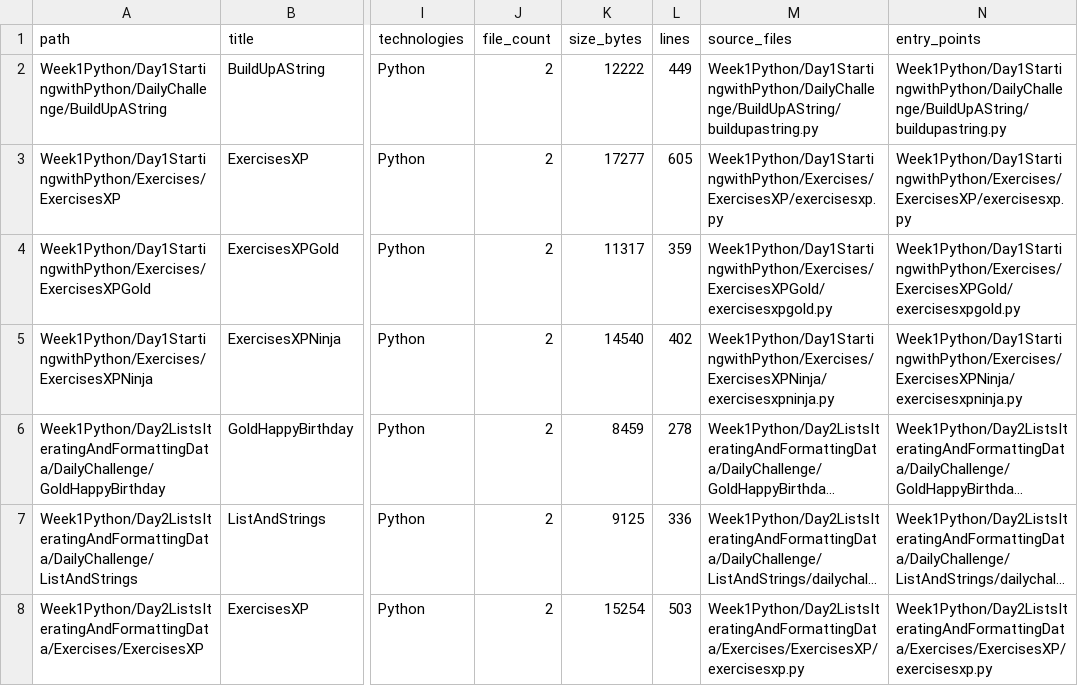
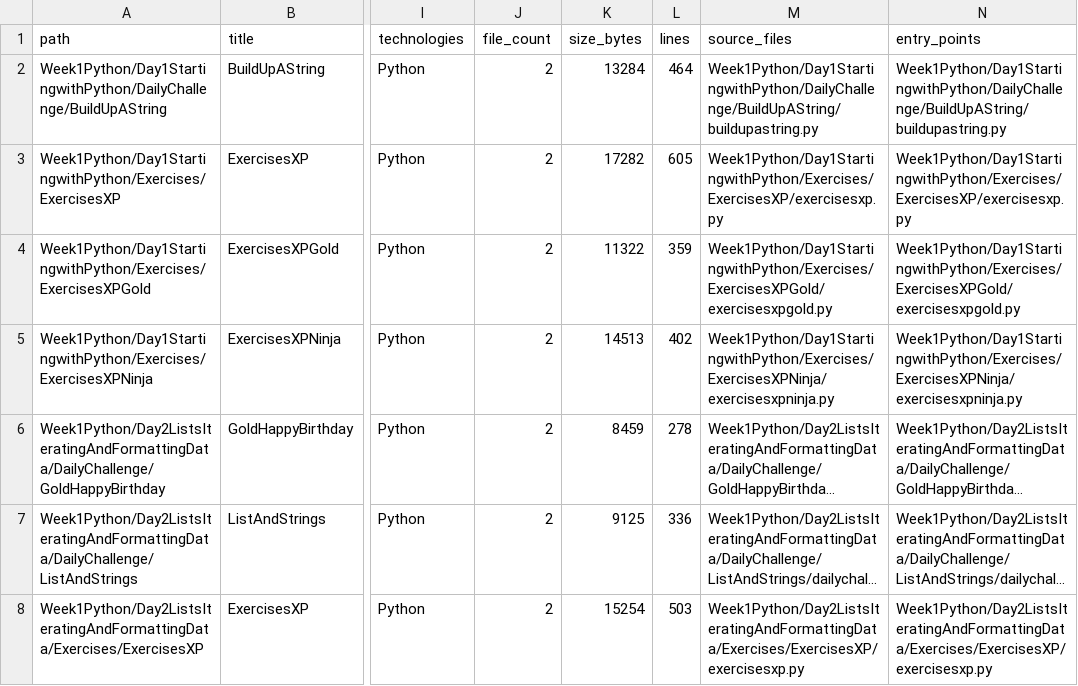
Before and after one commit to LiriothTeltanion/Fullstack2026, a CSV file: reports/nova/exercise_catalog.csv, drawn as a sheet; only a part is shown, gaps mark what is left out; long unchanged cells end in …; the diff names each change by its address in the sheet, - before the commit and + after, or states it on an @@ line.

```diff
--- a/reports/nova/exercise_catalog.csv
+++ b/reports/nova/exercise_catalog.csv
-K2 (size_bytes): 12222
+K2 (size_bytes): 13284
-L2 (lines): 449
+L2 (lines): 464
-K3 (size_bytes): 17277
+K3 (size_bytes): 17282
-K4 (size_bytes): 11317
+K4 (size_bytes): 11322
-K5 (size_bytes): 14540
+K5 (size_bytes): 14513
```
Also changed, not shown: reports/nova/file_inventory.csv, 22 other files.
